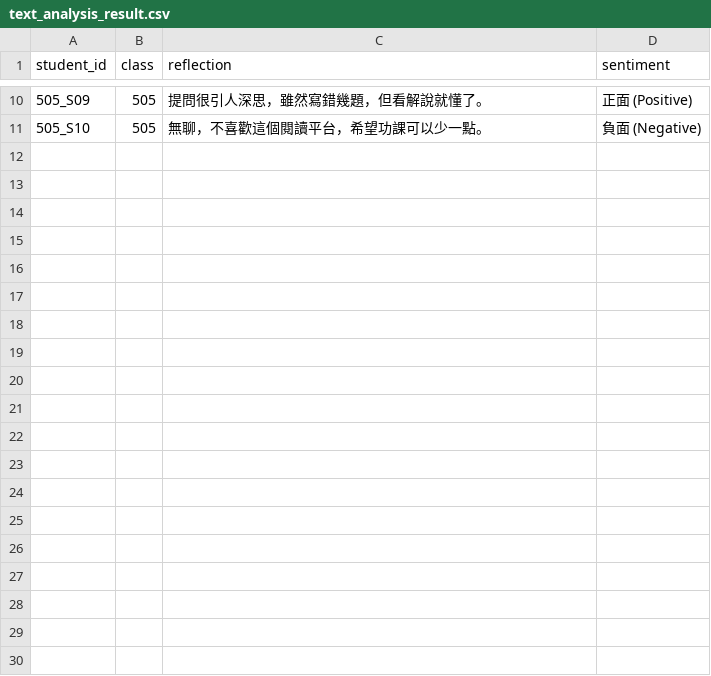
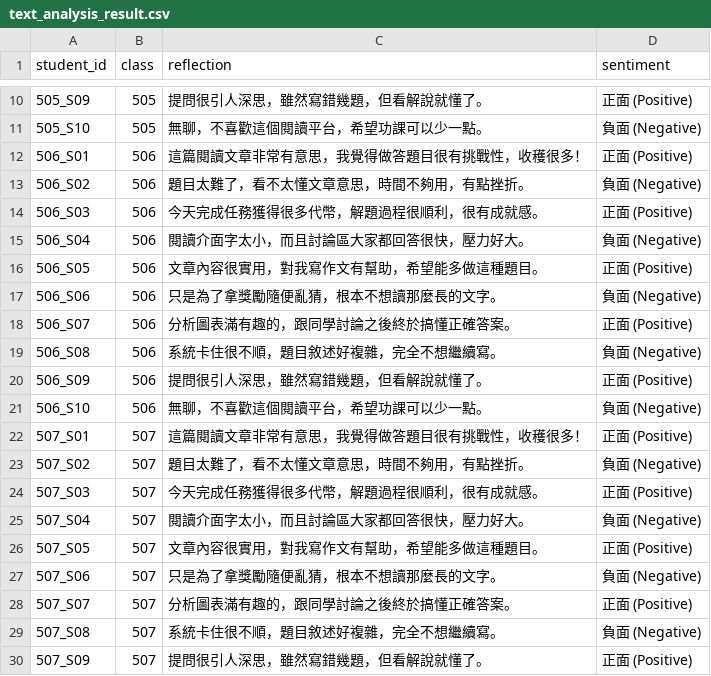
Before and after one commit to lulutsay-sudo/Educational-BigData-PaGamO-Analytics, a CSV file: data/text_analysis_result.csv, drawn as a sheet; only a part is shown, gaps mark what is left out; the diff covers the shown part only; the diff names each change by its address in the sheet, - before the commit and + after, or states it on an @@ line.

Commit message:
data: 更新為完整四個班級之文本分析結果

```diff
--- a/data/text_analysis_result.csv
+++ b/data/text_analysis_result.csv
+row 12: 506_S01 | 506 | 這篇閱讀文章非常有意思，我覺得做答題目很有挑戰性，收穫很多！ | 正面 (Positive)
+row 13: 506_S02 | 506 | 題目太難了，看不太懂文章意思，時間不夠用，有點挫折。 | 負面 (Negative)
+row 14: 506_S03 | 506 | 今天完成任務獲得很多代幣，解題過程很順利，很有成就感。 | 正面 (Positive)
+row 15: 506_S04 | 506 | 閱讀介面字太小，而且討論區大家都回答很快，壓力好大。 | 負面 (Negative)
+row 16: 506_S05 | 506 | 文章內容很實用，對我寫作文有幫助，希望能多做這種題目。 | 正面 (Positive)
+row 17: 506_S06 | 506 | 只是為了拿獎勵隨便亂猜，根本不想讀那麼長的文字。 | 負面 (Negative)
+row 18: 506_S07 | 506 | 分析圖表滿有趣的，跟同學討論之後終於搞懂正確答案。 | 正面 (Positive)
+row 19: 506_S08 | 506 | 系統卡住很不順，題目敘述好複雜，完全不想繼續寫。 | 負面 (Negative)
+row 20: 506_S09 | 506 | 提問很引人深思，雖然寫錯幾題，但看解說就懂了。 | 正面 (Positive)
+row 21: 506_S10 | 506 | 無聊，不喜歡這個閱讀平台，希望功課可以少一點。 | 負面 (Negative)
+row 22: 507_S01 | 507 | 這篇閱讀文章非常有意思，我覺得做答題目很有挑戰性，收穫很多！ | 正面 (Positive)
+row 23: 507_S02 | 507 | 題目太難了，看不太懂文章意思，時間不夠用，有點挫折。 | 負面 (Negative)
+row 24: 507_S03 | 507 | 今天完成任務獲得很多代幣，解題過程很順利，很有成就感。 | 正面 (Positive)
+row 25: 507_S04 | 507 | 閱讀介面字太小，而且討論區大家都回答很快，壓力好大。 | 負面 (Negative)
+row 26: 507_S05 | 507 | 文章內容很實用，對我寫作文有幫助，希望能多做這種題目。 | 正面 (Positive)
+row 27: 507_S06 | 507 | 只是為了拿獎勵隨便亂猜，根本不想讀那麼長的文字。 | 負面 (Negative)
+row 28: 507_S07 | 507 | 分析圖表滿有趣的，跟同學討論之後終於搞懂正確答案。 | 正面 (Positive)
+row 29: 507_S08 | 507 | 系統卡住很不順，題目敘述好複雜，完全不想繼續寫。 | 負面 (Negative)
+row 30: 507_S09 | 507 | 提問很引人深思，雖然寫錯幾題，但看解說就懂了。 | 正面 (Positive)
```
Also changed, not shown: 11 added rows elsewhere in this file, 1 other file.
